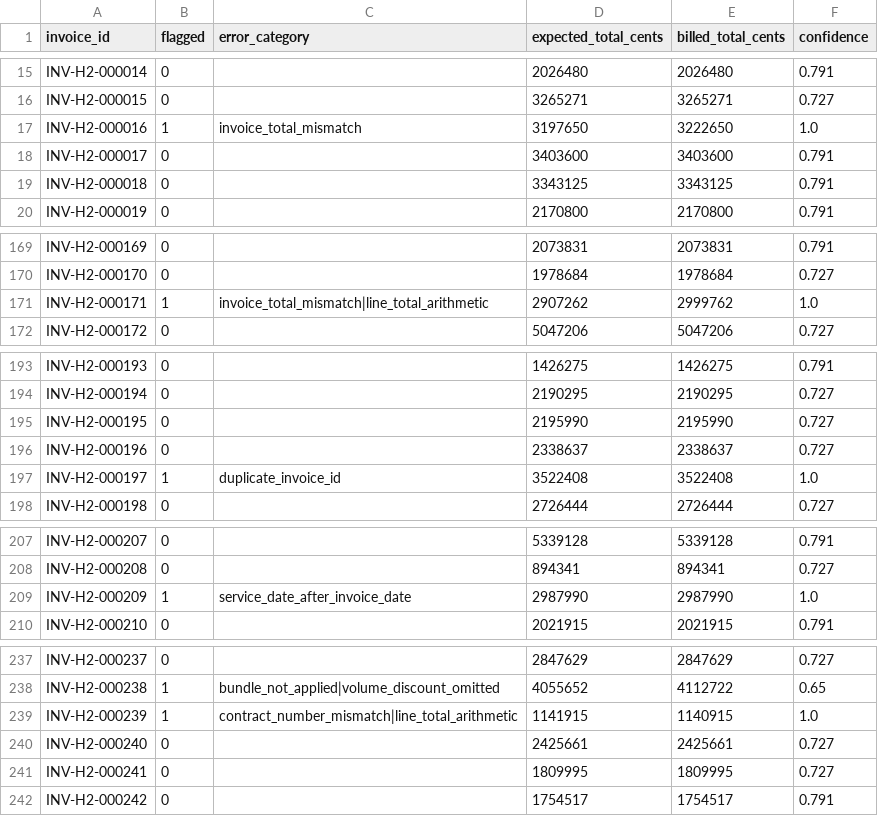
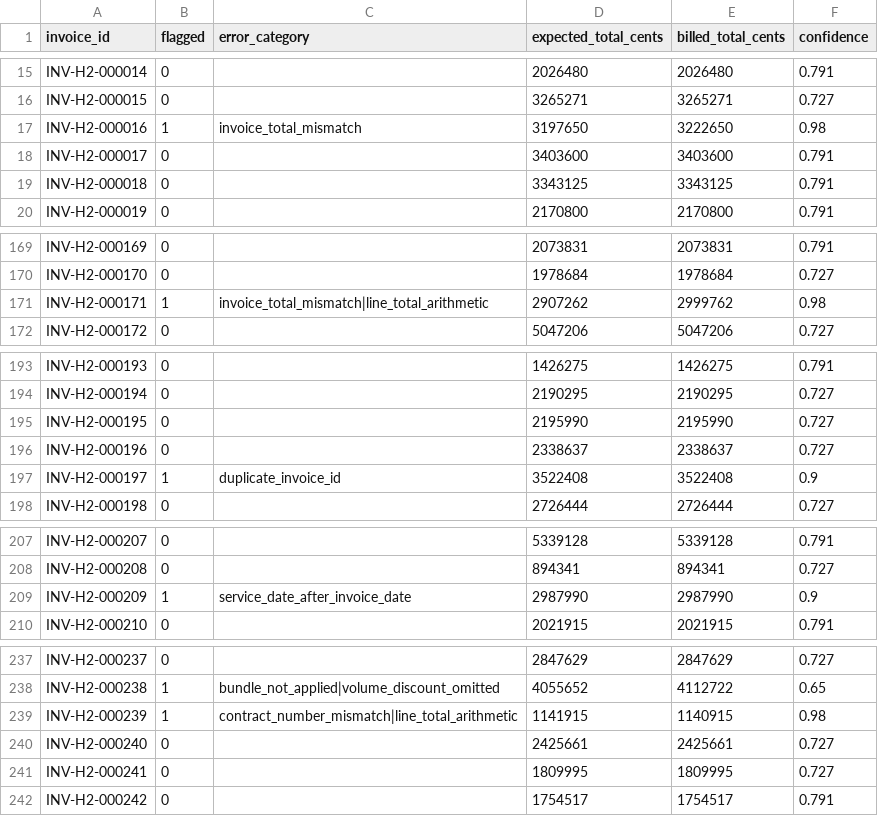
Before and after one commit to nxull9/invoice-audit, a CSV file: submission.csv, drawn as a sheet; only a part is shown, gaps mark what is left out; the diff covers the shown part only.

Commit message:
Reviewer fixes: no flag reported as certain, pinned dependencies, circularity tested, decision log split
No flagged invoice now carries confidence 1.000 (53 did). The ceiling is 0.98, and the
two categories whose attribution rests on a convention fitted to 5 and 2 labelled
examples are capped at 0.90. submission.csv regenerated.

requirements.txt pins exact versions again, chosen so they still install on Python
3.13; a fresh clone in a clean venv passes the suite, the frozen baseline and
reproduces submission.csv byte for byte.

evaluation/resolution_holdout.py tests whether the line reproduction rate is an
artefact of matching services by price: 13,608 lines are priced away from the matched
rate and reproduce at 98.6-99.6%; a mapping fitted on half the invoices reproduces
99.35-99.64% on the held-out half; matching by text alone drops it to 93.5-96.2%.

decision_log.md is now one page; the evidence moved to decision_log_appendix.md.
evaluation.md adds expected-total correctness per category and reframes the flag rate
as an anomaly alarm rather than proof.

```diff
--- a/submission.csv
+++ b/submission.csv
@@ -16,3 +16,3 @@ INV-H2-000014,0,,2026480,2026480,0.791
 INV-H2-000015,0,,3265271,3265271,0.727
-INV-H2-000016,1,invoice_total_mismatch,3197650,3222650,1.0
+INV-H2-000016,1,invoice_total_mismatch,3197650,3222650,0.98
 INV-H2-000017,0,,3403600,3403600,0.791
@@ -170,3 +170,3 @@ INV-H2-000169,0,,2073831,2073831,0.791
 INV-H2-000170,0,,1978684,1978684,0.727
-INV-H2-000171,1,invoice_total_mismatch|line_total_arithmetic,2907262,2999762,1.0
+INV-H2-000171,1,invoice_total_mismatch|line_total_arithmetic,2907262,2999762,0.98
 INV-H2-000172,0,,5047206,5047206,0.727
@@ -196,3 +196,3 @@ INV-H2-000195,0,,2195990,2195990,0.727
 INV-H2-000196,0,,2338637,2338637,0.727
-INV-H2-000197,1,duplicate_invoice_id,3522408,3522408,1.0
+INV-H2-000197,1,duplicate_invoice_id,3522408,3522408,0.9
 INV-H2-000198,0,,2726444,2726444,0.727
@@ -208,3 +208,3 @@ INV-H2-000207,0,,5339128,5339128,0.791
 INV-H2-000208,0,,894341,894341,0.727
-INV-H2-000209,1,service_date_after_invoice_date,2987990,2987990,1.0
+INV-H2-000209,1,service_date_after_invoice_date,2987990,2987990,0.9
 INV-H2-000210,0,,2021915,2021915,0.791
@@ -238,3 +238,3 @@ INV-H2-000237,0,,2847629,2847629,0.727
 INV-H2-000238,1,bundle_not_applied|volume_discount_omitted,4055652,4112722,0.65
-INV-H2-000239,1,contract_number_mismatch|line_total_arithmetic,1141915,1140915,1.0
+INV-H2-000239,1,contract_number_mismatch|line_total_arithmetic,1141915,1140915,0.98
 INV-H2-000240,0,,2425661,2425661,0.727
```
Also changed, not shown: 49 edited cells elsewhere in this file, 7 other files.
